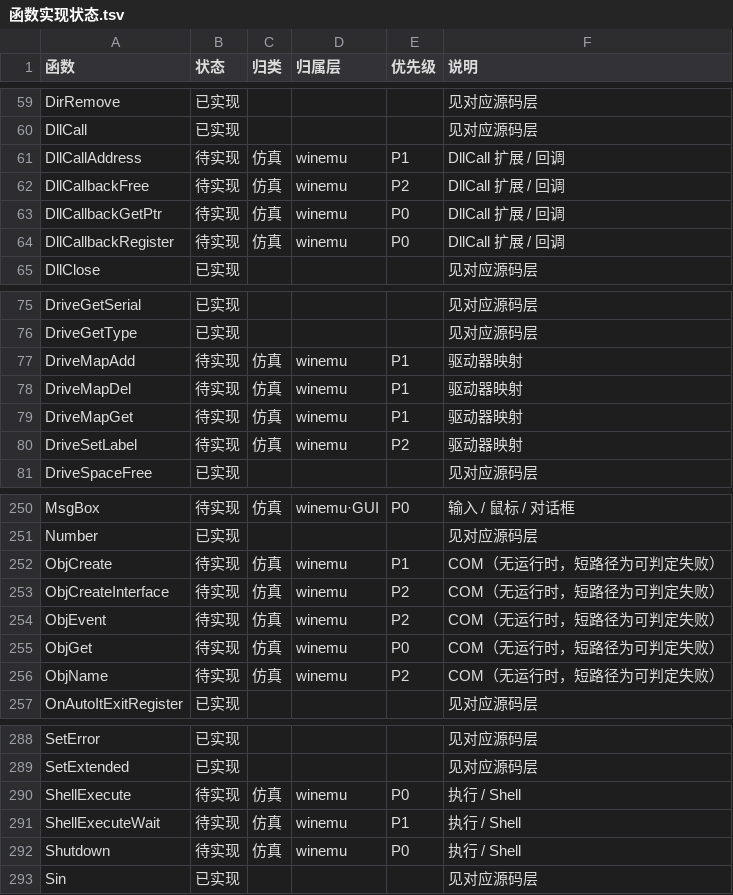
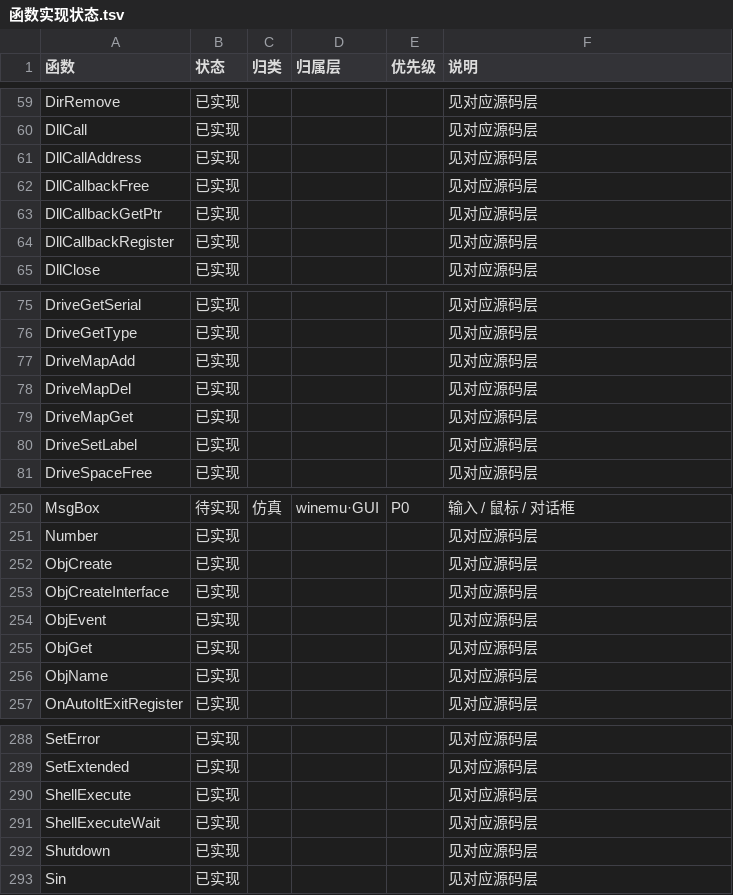
Before and after one commit to Qs315490/autoitv3-tools, a TSV file: docs/函数实现状态.tsv, drawn as a sheet; only a part is shown, gaps mark what is left out; the diff covers the shown part only.

Commit message:
Implement the landable winemu builtins (column B, 28 functions)
- FileGetVersion via a PE RT_VERSION parser (winemu/verinfo.rs)
- FileCreateShortcut/FileGetShortcut via a Shell Link reader/writer
  (winemu/shortcut.rs); FileCreateNTFSLink, FileRecycle/Empty, FileInstall
- DllCallAddress and DllCallbackRegister/GetPtr/Free
- COM builtins fail predictably (no COM runtime)
- MemGetStats, IsAdmin, DriveMapAdd/Del/Get, DriveSetLabel
- ShellExecute*, RunAs*, Shutdown via winemu/shell.rs (never powers off)
- side effects gated on ExecutionProfile; tests in tests/winemu.rs
- board and status table: 238 implemented, 165 GUI left

```diff
--- a/docs/函数实现状态.tsv
+++ b/docs/函数实现状态.tsv
@@ -60,6 +60,6 @@ DirRemove	已实现				见对应源码层
 DllCall	已实现				见对应源码层
-DllCallAddress	待实现	仿真	winemu	P1	DllCall 扩展 / 回调
-DllCallbackFree	待实现	仿真	winemu	P2	DllCall 扩展 / 回调
-DllCallbackGetPtr	待实现	仿真	winemu	P0	DllCall 扩展 / 回调
-DllCallbackRegister	待实现	仿真	winemu	P0	DllCall 扩展 / 回调
+DllCallAddress	已实现				见对应源码层
+DllCallbackFree	已实现				见对应源码层
+DllCallbackGetPtr	已实现				见对应源码层
+DllCallbackRegister	已实现				见对应源码层
 DllClose	已实现				见对应源码层
@@ -76,6 +76,6 @@ DriveGetSerial	已实现				见对应源码层
 DriveGetType	已实现				见对应源码层
-DriveMapAdd	待实现	仿真	winemu	P1	驱动器映射
-DriveMapDel	待实现	仿真	winemu	P1	驱动器映射
-DriveMapGet	待实现	仿真	winemu	P1	驱动器映射
-DriveSetLabel	待实现	仿真	winemu	P2	驱动器映射
+DriveMapAdd	已实现				见对应源码层
+DriveMapDel	已实现				见对应源码层
+DriveMapGet	已实现				见对应源码层
+DriveSetLabel	已实现				见对应源码层
 DriveSpaceFree	已实现				见对应源码层
@@ -251,7 +251,7 @@ MsgBox	待实现	仿真	winemu·GUI	P0	输入 / 鼠标 / 对话框
 Number	已实现				见对应源码层
-ObjCreate	待实现	仿真	winemu	P1	COM（无运行时，短路径为可判定失败）
-ObjCreateInterface	待实现	仿真	winemu	P2	COM（无运行时，短路径为可判定失败）
-ObjEvent	待实现	仿真	winemu	P2	COM（无运行时，短路径为可判定失败）
-ObjGet	待实现	仿真	winemu	P0	COM（无运行时，短路径为可判定失败）
-ObjName	待实现	仿真	winemu	P2	COM（无运行时，短路径为可判定失败）
+ObjCreate	已实现				见对应源码层
+ObjCreateInterface	已实现				见对应源码层
+ObjEvent	已实现				见对应源码层
+ObjGet	已实现				见对应源码层
+ObjName	已实现				见对应源码层
 OnAutoItExitRegister	已实现				见对应源码层
@@ -289,5 +289,5 @@ SetError	已实现				见对应源码层
 SetExtended	已实现				见对应源码层
-ShellExecute	待实现	仿真	winemu	P0	执行 / Shell
-ShellExecuteWait	待实现	仿真	winemu	P1	执行 / Shell
-Shutdown	待实现	仿真	winemu	P0	执行 / Shell
+ShellExecute	已实现				见对应源码层
+ShellExecuteWait	已实现				见对应源码层
+Shutdown	已实现				见对应源码层
 Sin	已实现				见对应源码层
```
Also changed, not shown: 60 edited cells elsewhere in this file, 7 other files.
